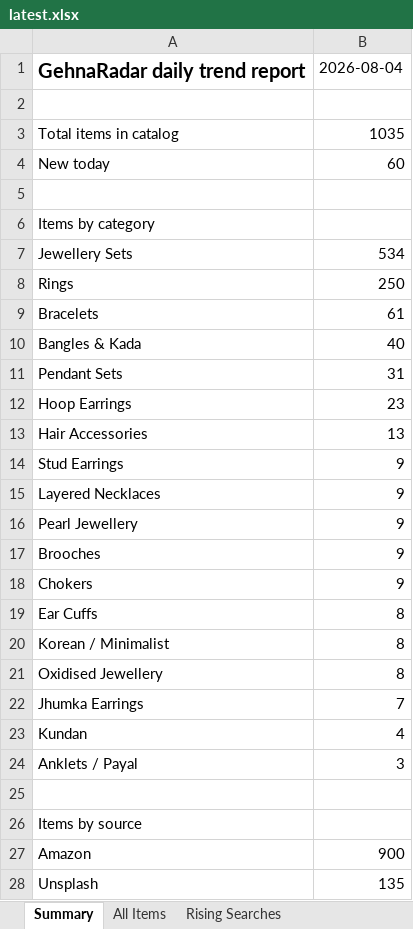
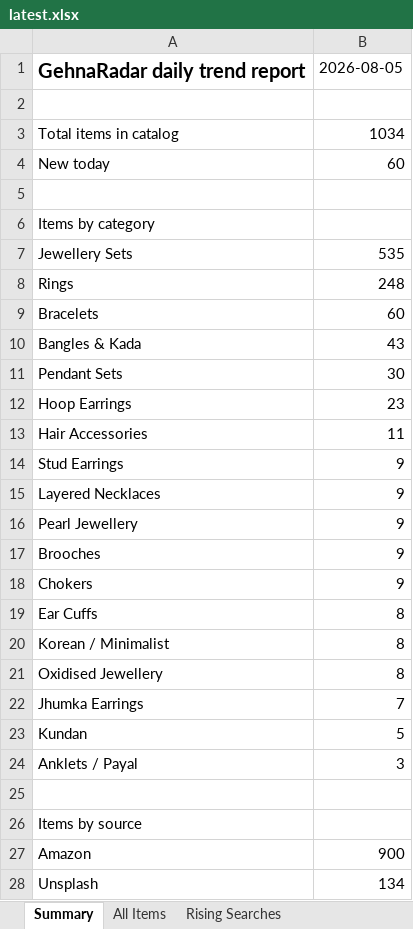
Before and after one commit to PRATS7878/gehnaradar_Updated, an Excel workbook: output/latest.xlsx, sheet Summary, drawn as a sheet; values as stored, in another font and other column widths than the file's, no borders; the diff names each change by its address in the sheet, - before the commit and + after, or states it on an @@ line.

```diff
--- a/output/latest.xlsx (sheet Summary)
+++ b/output/latest.xlsx (sheet Summary)
-B1: 2026-08-04
+B1: 2026-08-05
-B3: 1035
+B3: 1034
-B7: 534
+B7: 535
-B8: 250
+B8: 248
-B9: 61
+B9: 60
-B10: 40
+B10: 43
-B11: 31
+B11: 30
-B13: 13
+B13: 11
-B23: 4
+B23: 5
-B28: 135
+B28: 134
```
Also changed, not shown: sheet All Items, 3 other files.
